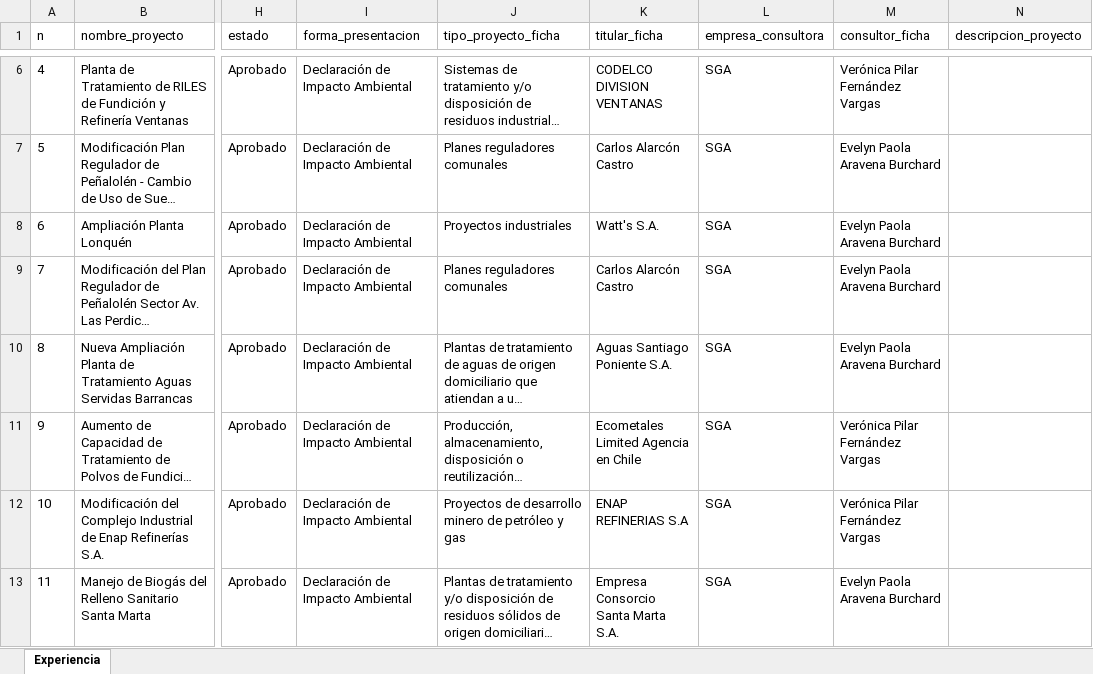
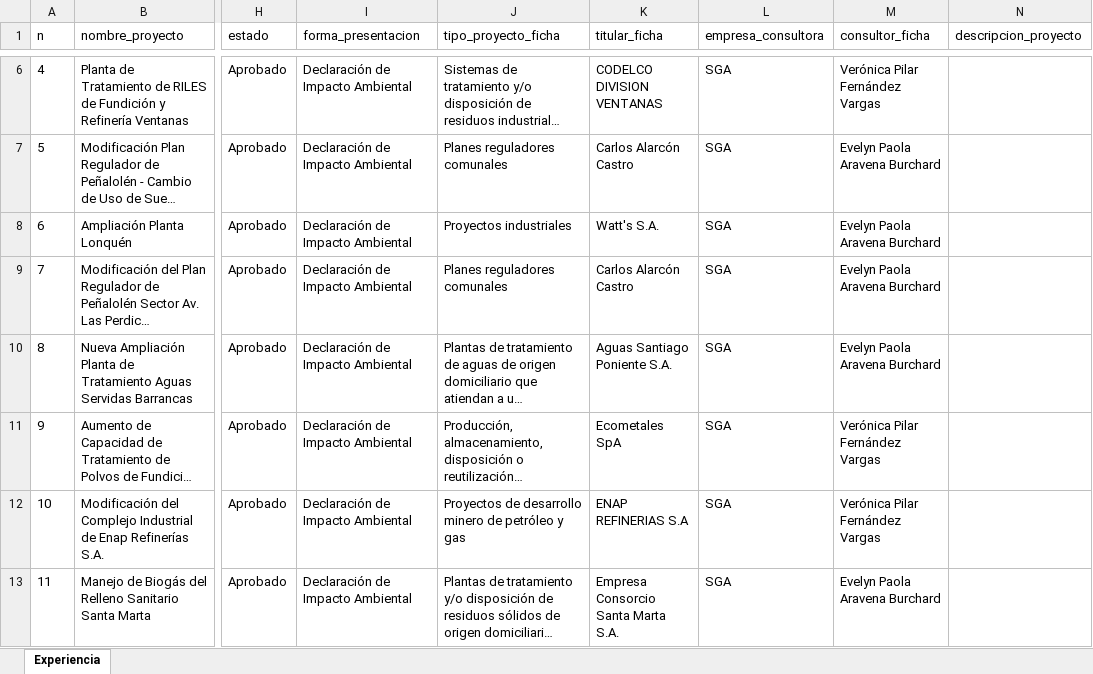
Before and after one commit to giraggio/experienciaslr, an Excel workbook: Experiencia SGA-GEOBIOTA.xlsx, sheet Experiencia, drawn as a sheet; only a part is shown, gaps mark what is left out; long unchanged cells end in …; values as stored, in another font and other column widths than the file's, no borders; table styles not drawn; the diff covers the shown part only; the diff names each change by its address in the sheet, - before the commit and + after, or states it on an @@ line.

```diff
--- a/Experiencia SGA-GEOBIOTA.xlsx (sheet Experiencia)
+++ b/Experiencia SGA-GEOBIOTA.xlsx (sheet Experiencia)
-K11 (titular_ficha): Ecometales Limited Agencia en Chile
+K11 (titular_ficha): Ecometales SpA
```
Also changed, not shown: 15 edited cells elsewhere in this sheet.
